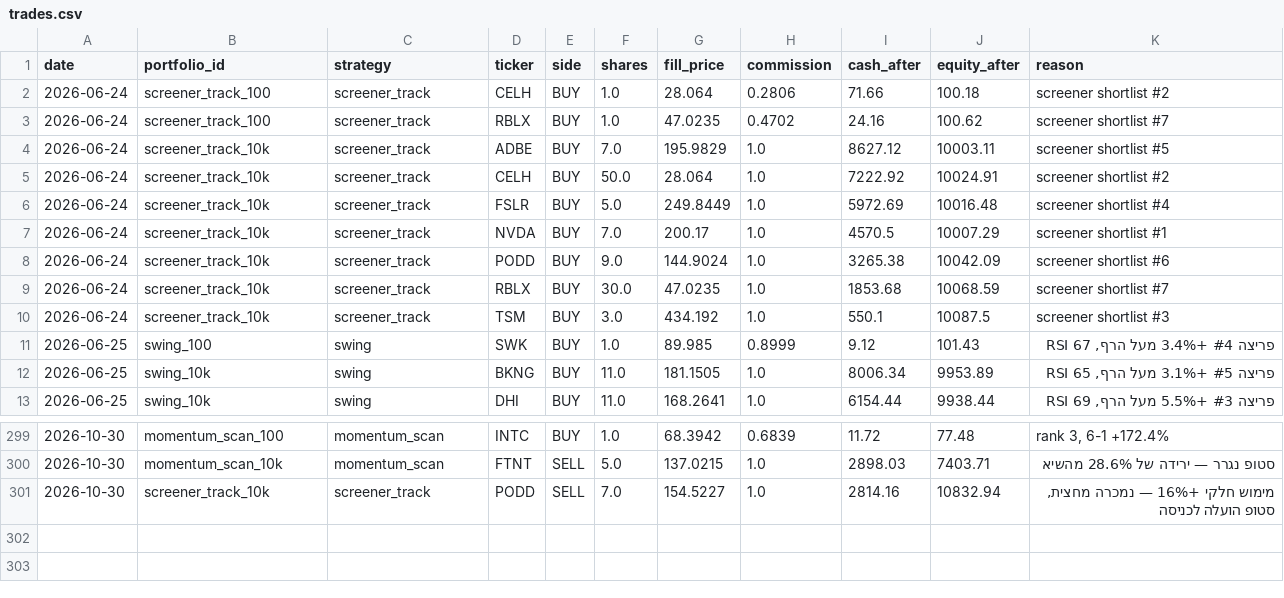
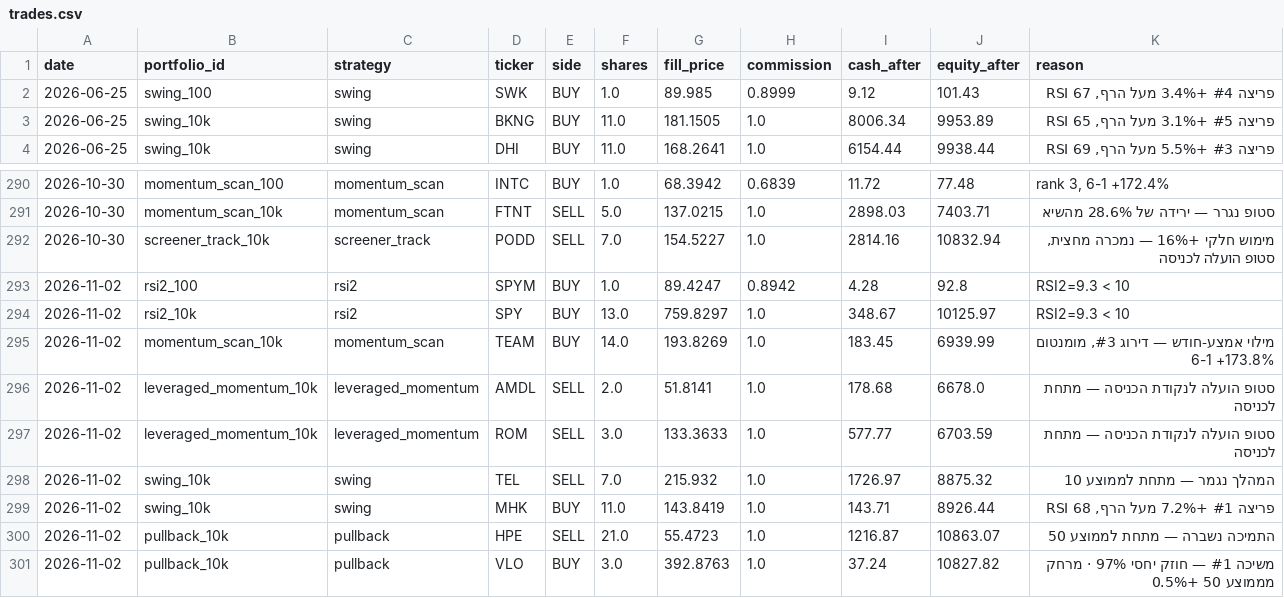
Before and after one commit to funzi7/agent-memory, a CSV file: paper-trader/trades.csv, drawn as a sheet; only a part is shown, gaps mark what is left out; removed rows and columns are numbered as before the commit, all else as after; the diff names each change by its address in the sheet, - before the commit and + after, or states it on an @@ line.

Commit message:
paper-trader state: 2026-11-03

```diff
--- a/paper-trader/trades.csv
+++ b/paper-trader/trades.csv
-row 2: 2026-06-24 | screener_track_100 | screener_track | CELH | BUY | 1.0 | 28.064 | 0.2806 | 71.66 | 100.18 | screener shortlist #2
-row 3: 2026-06-24 | screener_track_100 | screener_track | RBLX | BUY | 1.0 | 47.0235 | 0.4702 | 24.16 | 100.62 | screener shortlist #7
-row 4: 2026-06-24 | screener_track_10k | screener_track | ADBE | BUY | 7.0 | 195.9829 | 1.0 | 8627.12 | 10003.11 | screener shortlist #5
-row 5: 2026-06-24 | screener_track_10k | screener_track | CELH | BUY | 50.0 | 28.064 | 1.0 | 7222.92 | 10024.91 | screener shortlist #2
-row 6: 2026-06-24 | screener_track_10k | screener_track | FSLR | BUY | 5.0 | 249.8449 | 1.0 | 5972.69 | 10016.48 | screener shortlist #4
-row 7: 2026-06-24 | screener_track_10k | screener_track | NVDA | BUY | 7.0 | 200.17 | 1.0 | 4570.5 | 10007.29 | screener shortlist #1
-row 8: 2026-06-24 | screener_track_10k | screener_track | PODD | BUY | 9.0 | 144.9024 | 1.0 | 3265.38 | 10042.09 | screener shortlist #6
-row 9: 2026-06-24 | screener_track_10k | screener_track | RBLX | BUY | 30.0 | 47.0235 | 1.0 | 1853.68 | 10068.59 | screener shortlist #7
-row 10: 2026-06-24 | screener_track_10k | screener_track | TSM | BUY | 3.0 | 434.192 | 1.0 | 550.1 | 10087.5 | screener shortlist #3
+row 293: 2026-11-02 | rsi2_100 | rsi2 | SPYM | BUY | 1.0 | 89.4247 | 0.8942 | 4.28 | 92.8 | RSI2=9.3 < 10
+row 294: 2026-11-02 | rsi2_10k | rsi2 | SPY | BUY | 13.0 | 759.8297 | 1.0 | 348.67 | 10125.97 | RSI2=9.3 < 10
+row 295: 2026-11-02 | momentum_scan_10k | momentum_scan | TEAM | BUY | 14.0 | 193.8269 | 1.0 | 183.45 | 6939.99 | מילוי אמצע-חודש — דירוג #3, מומנטום 6-1 +173.8%
+row 296: 2026-11-02 | leveraged_momentum_10k | leveraged_momentum | AMDL | SELL | 2.0 | 51.8141 | 1.0 | 178.68 | 6678.0 | סטופ הועלה לנקודת הכניסה — מתחת לכניסה
+row 297: 2026-11-02 | leveraged_momentum_10k | leveraged_momentum | ROM | SELL | 3.0 | 133.3633 | 1.0 | 577.77 | 6703.59 | סטופ הועלה לנקודת הכניסה — מתחת לכניסה
+row 298: 2026-11-02 | swing_10k | swing | TEL | SELL | 7.0 | 215.932 | 1.0 | 1726.97 | 8875.32 | המהלך נגמר — מתחת לממוצע 10
+row 299: 2026-11-02 | swing_10k | swing | MHK | BUY | 11.0 | 143.8419 | 1.0 | 143.71 | 8926.44 | פריצה #1 +7.2% מעל הרף, RSI 68
+row 300: 2026-11-02 | pullback_10k | pullback | HPE | SELL | 21.0 | 55.4723 | 1.0 | 1216.87 | 10863.07 | התמיכה נשברה — מתחת לממוצע 50
+row 301: 2026-11-02 | pullback_10k | pullback | VLO | BUY | 3.0 | 392.8763 | 1.0 | 37.24 | 10827.82 | משיכה #1 — חוזק יחסי 97% · מרחק מממוצע 50 +0.5%
```
